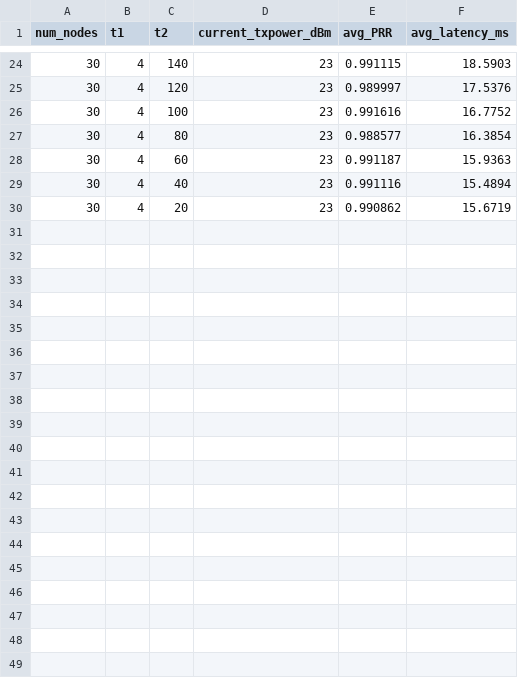
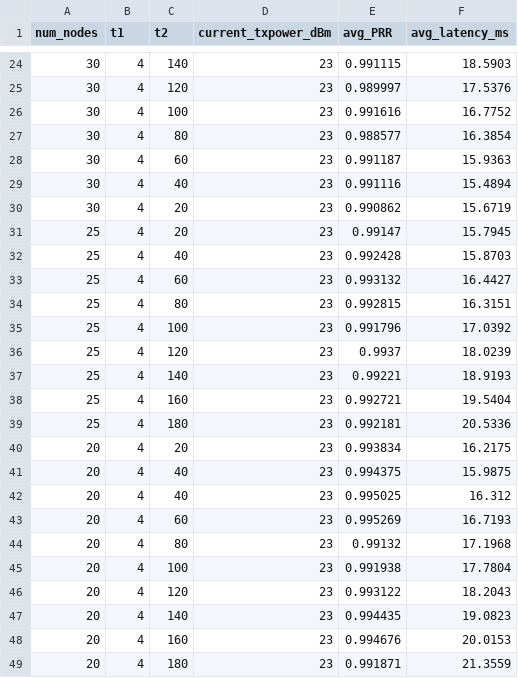
Before and after one commit to ngkatie/v2v-sim, a CSV file: v2v-ev-cv2x/ev-cumulative.csv, drawn as a sheet; only a part is shown, gaps mark what is left out.

```diff
--- a/v2v-ev-cv2x/ev-cumulative.csv
+++ b/v2v-ev-cv2x/ev-cumulative.csv
@@ -30 +30,20 @@ num_nodes,t1,t2,current_txpower_dBm,avg_PRR,avg_latency_ms
 30,4,20,23,0.990862,15.6719
+25,4,20,23,0.99147,15.7945
+25,4,40,23,0.992428,15.8703
+25,4,60,23,0.993132,16.4427
+25,4,80,23,0.992815,16.3151
+25,4,100,23,0.991796,17.0392
+25,4,120,23,0.9937,18.0239
+25,4,140,23,0.99221,18.9193
+25,4,160,23,0.992721,19.5404
+25,4,180,23,0.992181,20.5336
+20,4,20,23,0.993834,16.2175
+20,4,40,23,0.994375,15.9875
+20,4,40,23,0.995025,16.312
+20,4,60,23,0.995269,16.7193
+20,4,80,23,0.99132,17.1968
+20,4,100,23,0.991938,17.7804
+20,4,120,23,0.993122,18.2043
+20,4,140,23,0.994435,19.0823
+20,4,160,23,0.994676,20.0153
+20,4,180,23,0.991871,21.3559
```
Also changed, not shown: 2 other files.
